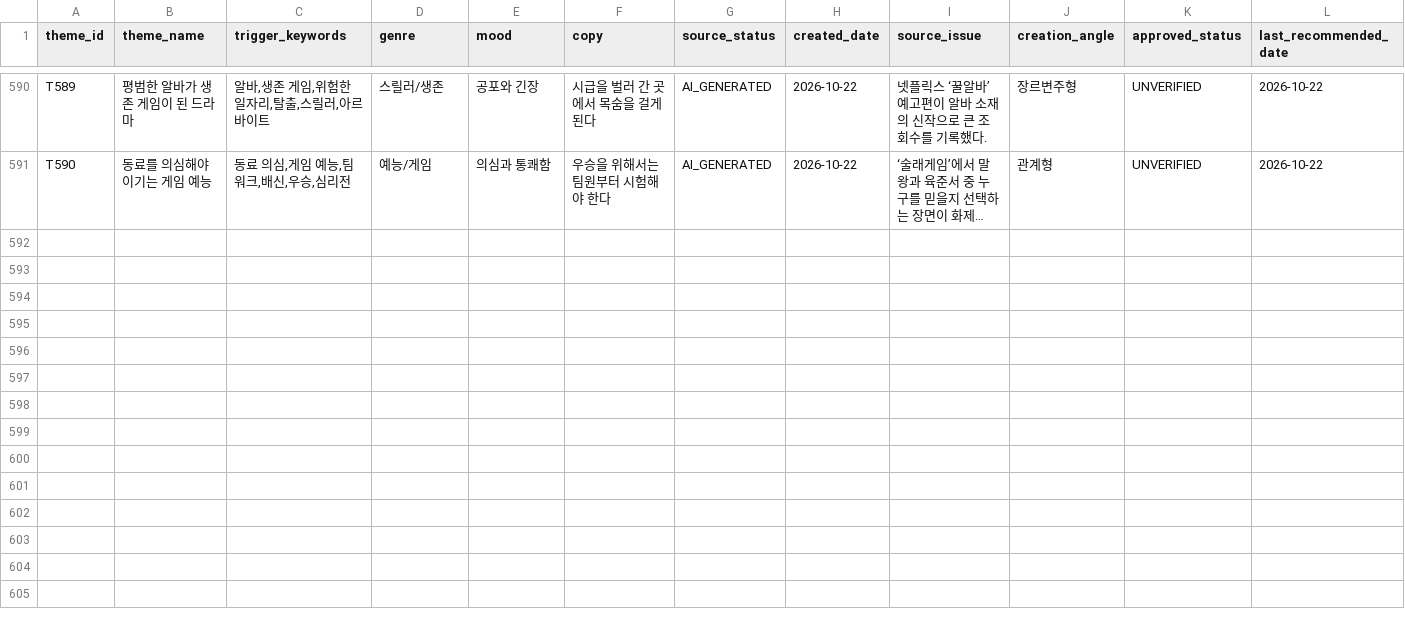
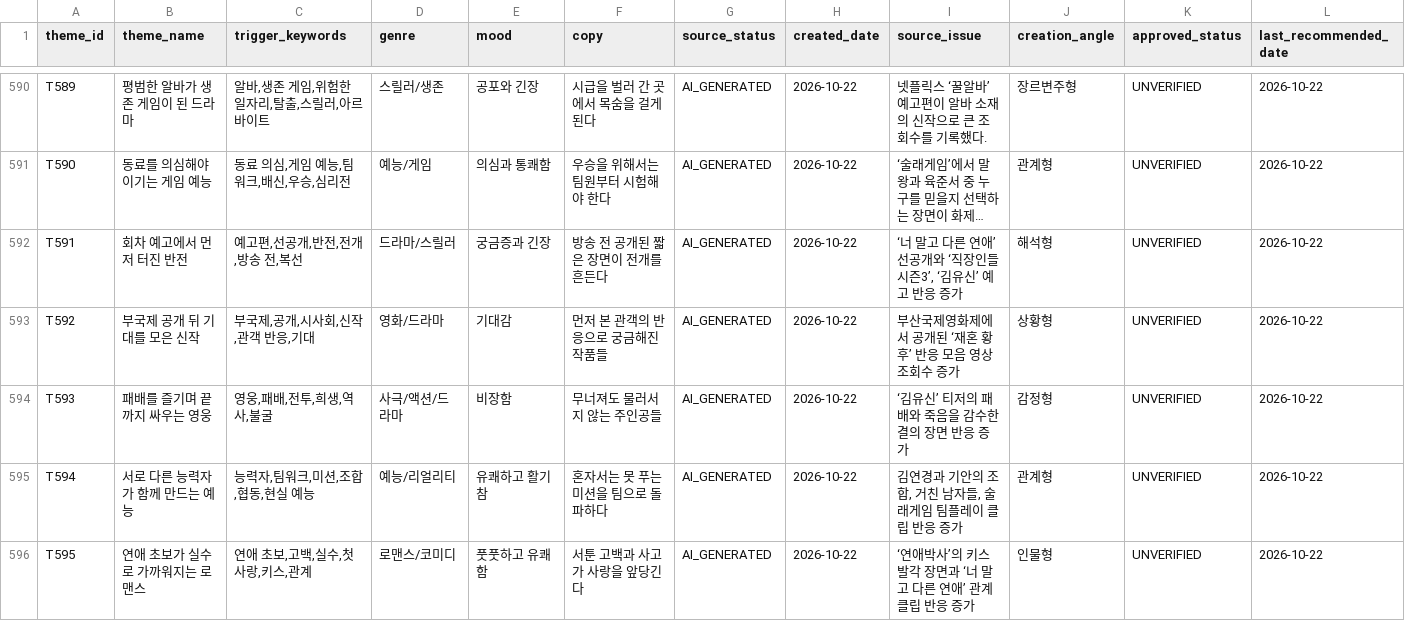
Before and after one commit to cig7624-art/btv-theme-curator, a CSV file: theme_pool.csv, drawn as a sheet; only a part is shown, gaps mark what is left out; long unchanged cells end in …; rows hold the shown columns only; the diff covers the shown part only; the diff names each change by its address in the sheet, - before the commit and + after, or states it on an @@ line.

Commit message:
Add AI generated themes (20261022-114213-3b59418b)

```diff
--- a/theme_pool.csv
+++ b/theme_pool.csv
+row 592: T591 | 회차 예고에서 먼저 터진 반전 | 예고편,선공개,반전,전개,방송 전,복선 | 드라마/스릴러 | 궁금증과 긴장 | 방송 전 공개된 짧은 장면이 전개를 흔든다 | AI_GENERATED | 2026-10-22 | ‘너 말고 다른 연애’ 선공개와 ‘직장인들 시즌3’, ‘김유신’ 예고 반응 증가 | 해석형 | UNVERIFIED | 2026-10-22
+row 593: T592 | 부국제 공개 뒤 기대를 모은 신작 | 부국제,공개,시사회,신작,관객 반응,기대 | 영화/드라마 | 기대감 | 먼저 본 관객의 반응으로 궁금해진 작품들 | AI_GENERATED | 2026-10-22 | 부산국제영화제에서 공개된 ‘재혼 황후’ 반응 모음 영상 조회수 증가 | 상황형 | UNVERIFIED | 2026-10-22
+row 594: T593 | 패배를 즐기며 끝까지 싸우는 영웅 | 영웅,패배,전투,희생,역사,불굴 | 사극/액션/드라마 | 비장함 | 무너져도 물러서지 않는 주인공들 | AI_GENERATED | 2026-10-22 | ‘김유신’ 티저의 패배와 죽음을 감수한 결의 장면 반응 증가 | 감정형 | UNVERIFIED | 2026-10-22
+row 595: T594 | 서로 다른 능력자가 함께 만드는 예능 | 능력자,팀워크,미션,조합,협동,현실 예능 | 예능/리얼리티 | 유쾌하고 활기참 | 혼자서는 못 푸는 미션을 팀으로 돌파하다 | AI_GENERATED | 2026-10-22 | 김연경과 기안의 조합, 거친 남자들, 술래게임 팀플레이 클립 반응 증가 | 관계형 | UNVERIFIED | 2026-10-22
+row 596: T595 | 연애 초보가 실수로 가까워지는 로맨스 | 연애 초보,고백,실수,첫사랑,키스,관계 | 로맨스/코미디 | 풋풋하고 유쾌함 | 서툰 고백과 사고가 사랑을 앞당긴다 | AI_GENERATED | 2026-10-22 | ‘연애박사’의 키스 발각 장면과 ‘너 말고 다른 연애’ 관계 클립 반응 증가 | 인물형 | UNVERIFIED | 2026-10-22
```
Also changed, not shown: 5 added rows elsewhere in this file.
